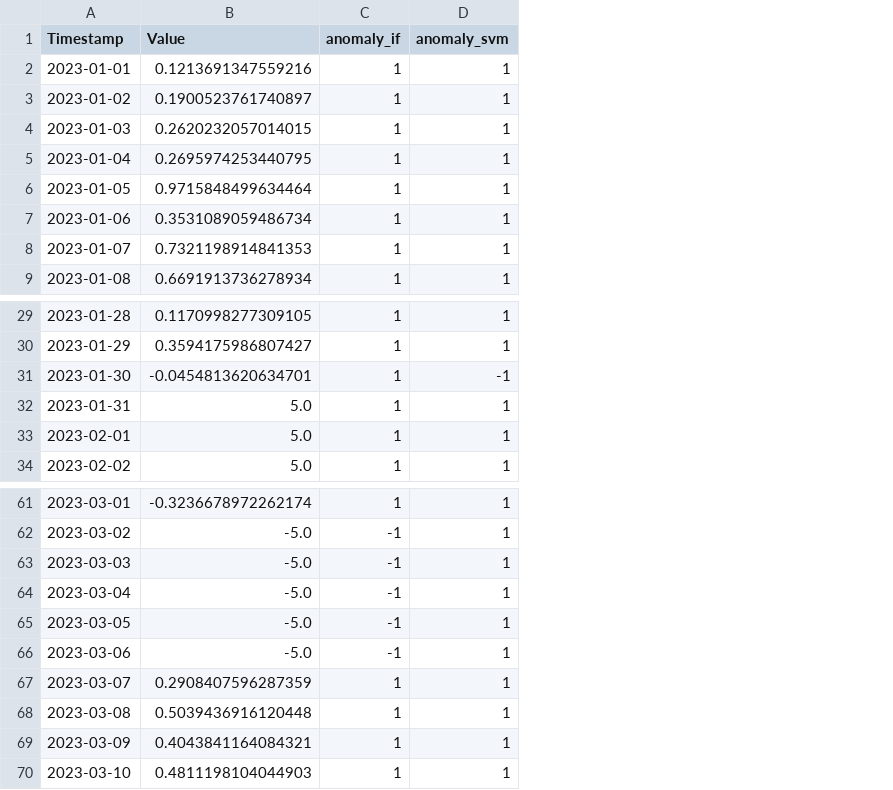
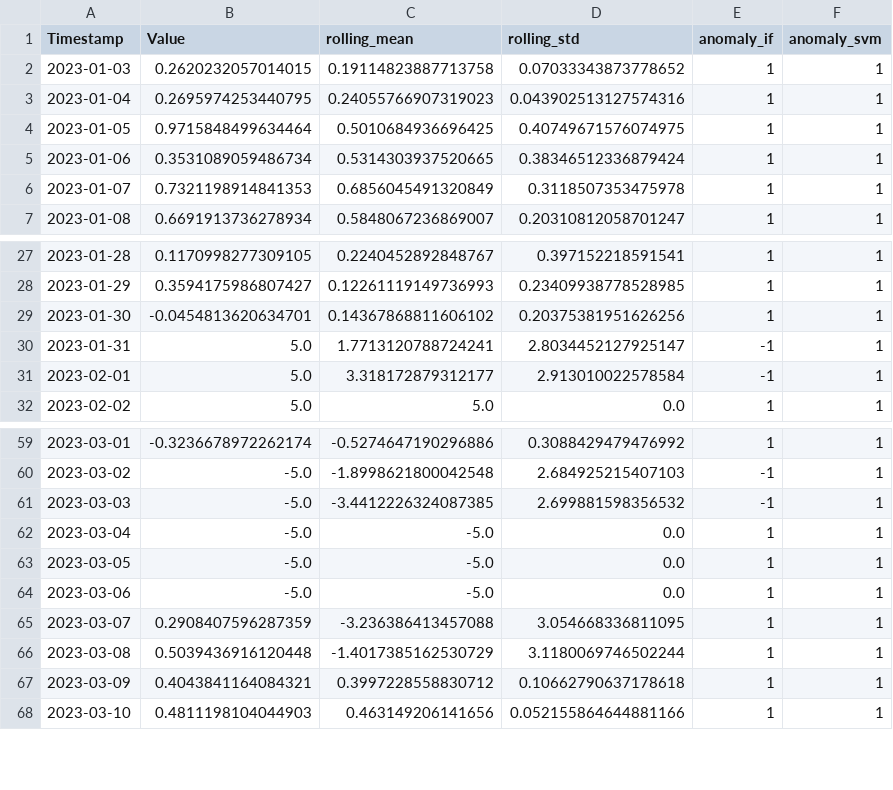
Before and after one commit to jwwils/Time-Series-Anomaly-Detection, a CSV file: uploads/processed_sample_data.csv, drawn as a sheet; only a part is shown, gaps mark what is left out; removed rows and columns are numbered as before the commit, all else as after; the diff names each change by its address in the sheet, - before the commit and + after, or states it on an @@ line.

```diff
--- a/uploads/processed_sample_data.csv
+++ b/uploads/processed_sample_data.csv
+column C (rolling_mean), rows 2-7: 0.19114823887713758 | 0.24055766907319023 | 0.5010684936696425 | 0.5314303937520665 | 0.6856045491320849 | 0.5848067236869007; rows 27-32: 0.2240452892848767 | 0.12261119149736993 | 0.14367868811606102 | 1.7713120788724241 | 3.318172879312177 | 5.0; rows 59-68: -0.5274647190296886 | -1.8998621800042548 | -3.4412226324087385 | -5.0 | -5.0 | -5.0 | -3.236386413457088 | -1.4017385162530729 | 0.3997228558830712 | 0.463149206141656
+column D (rolling_std), rows 2-7: 0.07033343873778652 | 0.043902513127574316 | 0.40749671576074975 | 0.38346512336879424 | 0.3118507353475978 | 0.20310812058701247; rows 27-32: 0.397152218591541 | 0.23409938778528985 | 0.20375381951626256 | 2.8034452127925147 | 2.913010022578584 | 0.0; rows 59-68: 0.3088429479476992 | 2.684925215407103 | 2.699881598356532 | 0.0 | 0.0 | 0.0 | 3.054668336811095 | 3.1180069746502244 | 0.10662790637178618 | 0.052155864644881166
-row 2: 2023-01-01 | 0.1213691347559216 | 1 | 1
-row 3: 2023-01-02 | 0.1900523761740897 | 1 | 1
-F29 (anomaly_svm): -1
+F29 (anomaly_svm): 1
-E30:E31 (anomaly_if): 1
+E30:E31 (anomaly_if): -1
-E62:E64 (anomaly_if): -1
+E62:E64 (anomaly_if): 1
```
Also changed, not shown: 1 other file.
